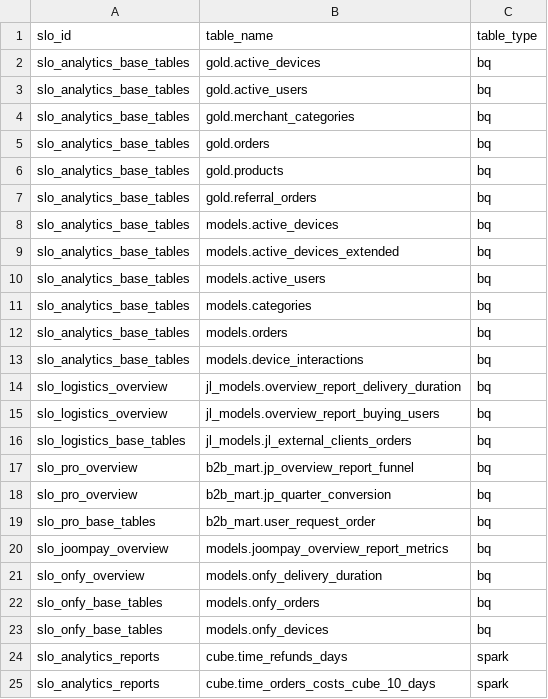
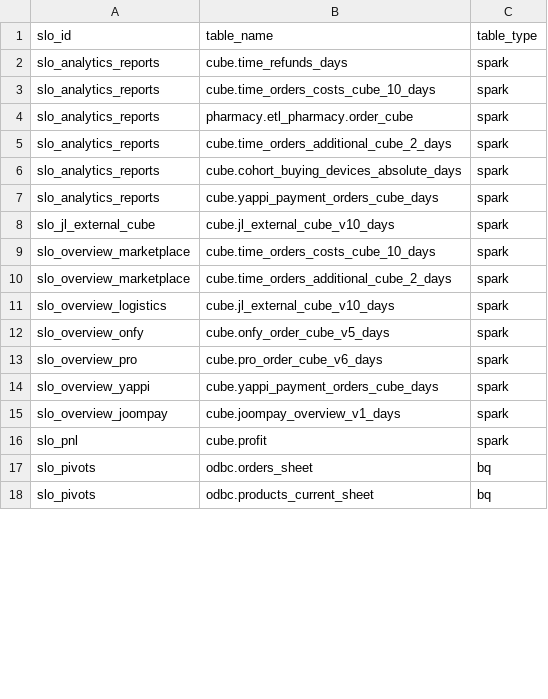
Before and after one commit to david-but-its-daweed/dbt-spark-models, a CSV file: analytics/dbt/seeds/slo_tables_seed.csv, drawn as a sheet; only a part is shown; the shorter side is filled out with more unchanged rows; the diff covers the shown part only.

```diff
--- a/analytics/dbt/seeds/slo_tables_seed.csv
+++ b/analytics/dbt/seeds/slo_tables_seed.csv
@@ -1,24 +1,2 @@
 slo_id,table_name,table_type
-slo_analytics_base_tables,gold.active_devices,bq
-slo_analytics_base_tables,gold.active_users,bq
-slo_analytics_base_tables,gold.merchant_categories,bq
-slo_analytics_base_tables,gold.orders,bq
-slo_analytics_base_tables,gold.products,bq
-slo_analytics_base_tables,gold.referral_orders,bq
-slo_analytics_base_tables,models.active_devices,bq
-slo_analytics_base_tables,models.active_devices_extended,bq
-slo_analytics_base_tables,models.active_users,bq
-slo_analytics_base_tables,models.categories,bq
-slo_analytics_base_tables,models.orders,bq
-slo_analytics_base_tables,models.device_interactions,bq
-slo_logistics_overview,jl_models.overview_report_delivery_duration,bq
-slo_logistics_overview,jl_models.overview_report_buying_users,bq
-slo_logistics_base_tables,jl_models.jl_external_clients_orders,bq
-slo_pro_overview,b2b_mart.jp_overview_report_funnel,bq
-slo_pro_overview,b2b_mart.jp_quarter_conversion,bq
-slo_pro_base_tables,b2b_mart.user_request_order,bq
-slo_joompay_overview,models.joompay_overview_report_metrics,bq
-slo_onfy_overview,models.onfy_delivery_duration,bq
-slo_onfy_base_tables,models.onfy_orders,bq
-slo_onfy_base_tables,models.onfy_devices,bq
 slo_analytics_reports,cube.time_refunds_days,spark
```
Also changed, not shown: 25 added rows elsewhere in this file, analytics/dbt/seeds/slo_details_seed.csv.
